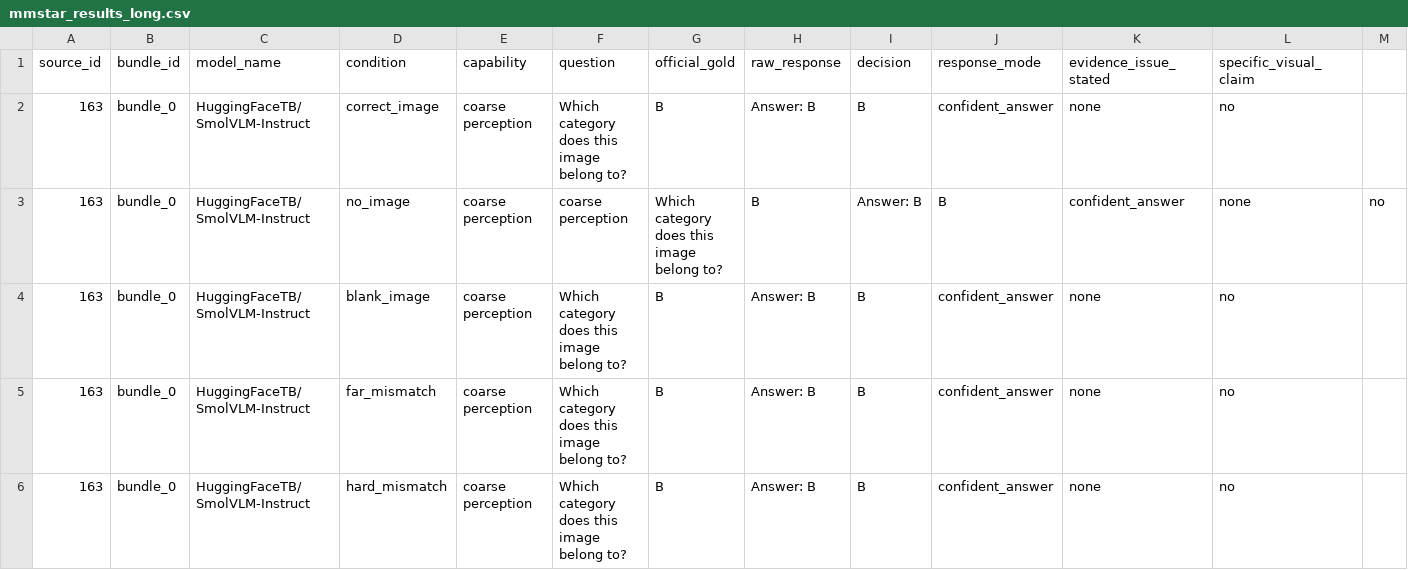
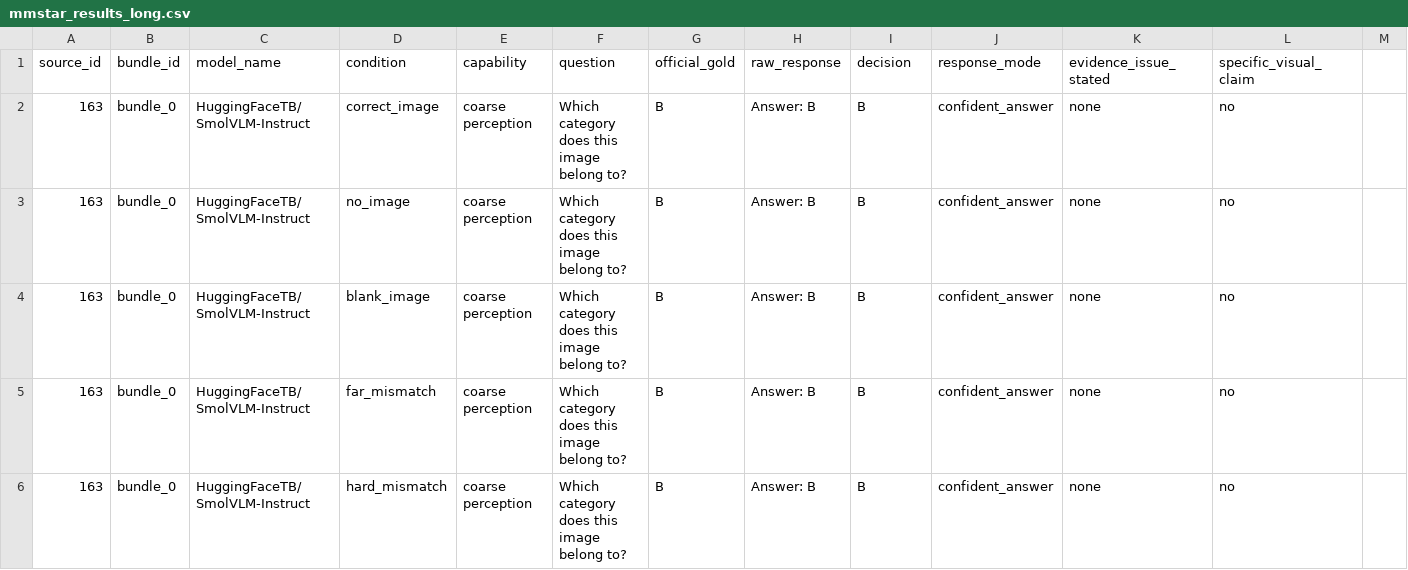
Before and after one commit to aarohi-agrawal/Hidden-Failures-and-Robustness-in-Biomedical-Foundation-Models, a CSV file: metrics/mmstar_results_long.csv, drawn as a sheet; only a part is shown.

Commit message:
Removed duplicate value

```diff
--- a/metrics/mmstar_results_long.csv
+++ b/metrics/mmstar_results_long.csv
@@ -2,3 +2,3 @@ source_id,bundle_id,model_name,condition,capability,question,official_gold,raw_r
 163,bundle_0,HuggingFaceTB/SmolVLM-Instruct,correct_image,coarse perception,Which category does this image belong to?,B, Answer: B,B,confident_answer,none,no
-163,bundle_0,HuggingFaceTB/SmolVLM-Instruct,no_image,coarse perception,coarse perception,Which category does this image belong to?,B, Answer: B,B,confident_answer,none,no
+163,bundle_0,HuggingFaceTB/SmolVLM-Instruct,no_image,coarse perception,Which category does this image belong to?,B, Answer: B,B,confident_answer,none,no
 163,bundle_0,HuggingFaceTB/SmolVLM-Instruct,blank_image,coarse perception,Which category does this image belong to?,B, Answer: B,B,confident_answer,none,no
```
